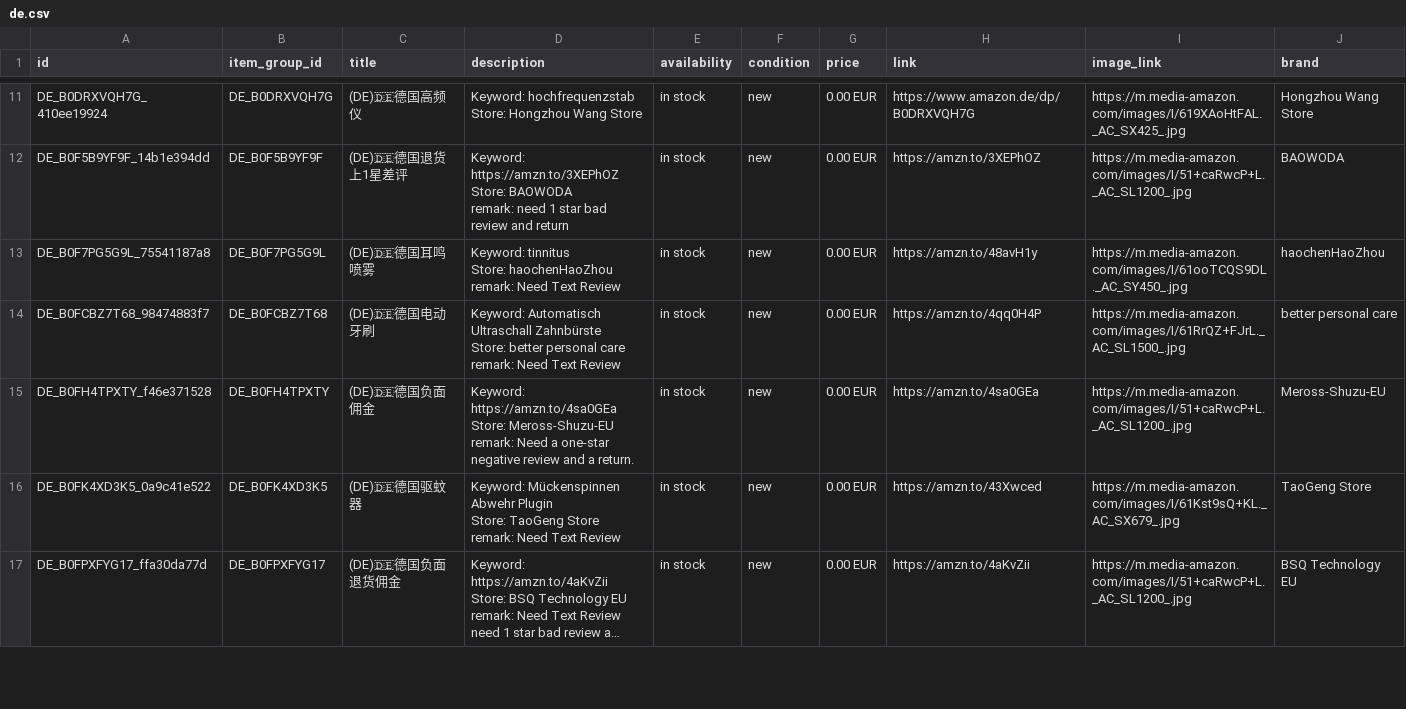
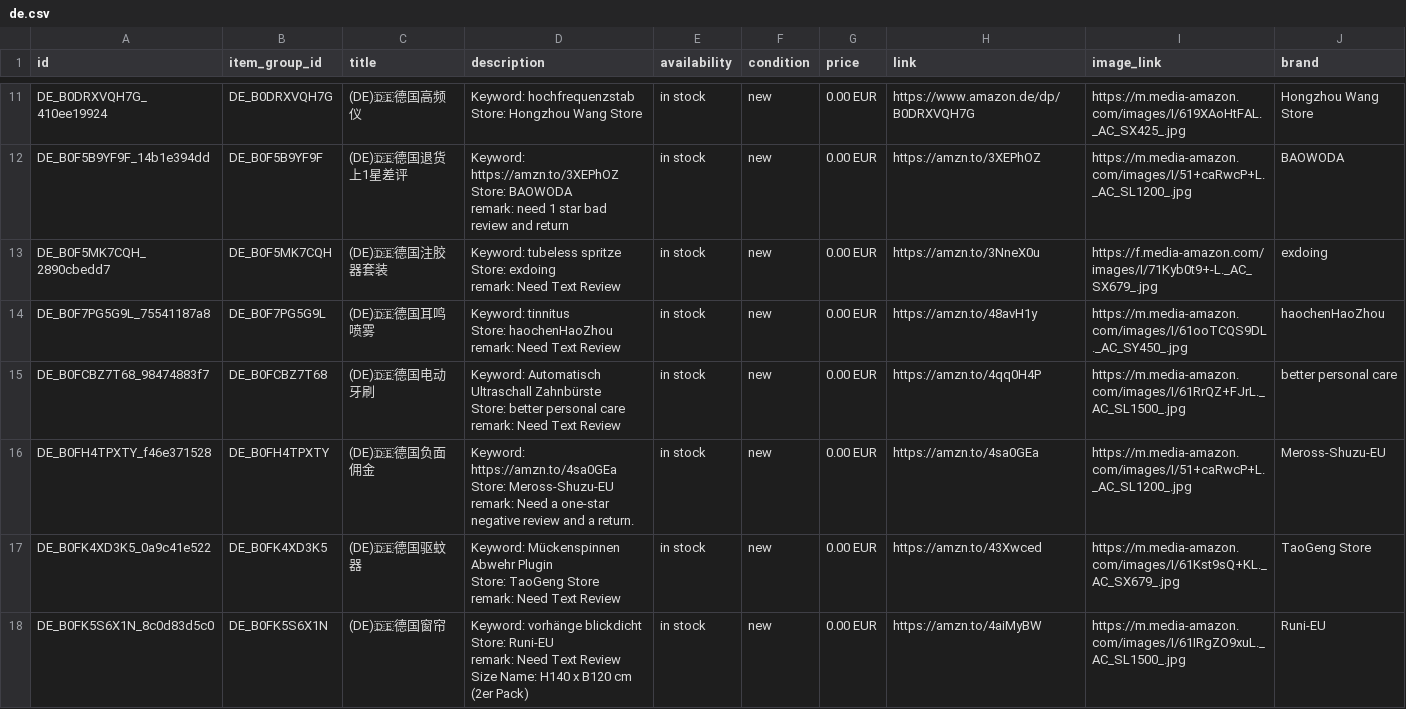
Before and after one commit to dalemy-1/wa-catalog-feed, a CSV file: docs/de.csv, drawn as a sheet; only a part is shown, gaps mark what is left out; the shorter side is filled out with more unchanged rows; long unchanged cells end in …; the diff covers the shown part only.

```diff
--- a/docs/de.csv
+++ b/docs/de.csv
@@ -33,2 +33,5 @@ Store: BAOWODA
 remark: need 1 star bad review and return",in stock,new,0.00 EUR,https://amzn.to/3XEPhOZ,https://m.media-amazon.com/images/I/51+caRwcP+L._AC_SL1200_.jpg,BAOWODA
+DE_B0F5MK7CQH_2890cbedd7,DE_B0F5MK7CQH,(DE)🇩🇪德国注胶器套装,"Keyword: tubeless spritze
+Store: exdoing
+remark: Need Text Review",in stock,new,0.00 EUR,https://amzn.to/3NneX0u,https://f.media-amazon.com/images/I/71Kyb0t9+-L._AC_SX679_.jpg,exdoing
 DE_B0F7PG5G9L_75541187a8,DE_B0F7PG5G9L,(DE)🇩🇪德国耳鸣喷雾,"Keyword: tinnitus
@@ -45 +48,5 @@ Store: TaoGeng Store
 remark: Need Text Review",in stock,new,0.00 EUR,https://amzn.to/43Xwced,https://m.media-amazon.com/images/I/61Kst9sQ+KL._AC_SX679_.jpg,TaoGeng Store
+DE_B0FK5S6X1N_8c0d83d5c0,DE_B0FK5S6X1N,(DE)🇩🇪德国窗帘,"Keyword: vorhänge blickdicht
+Store: Runi-EU
+remark: Need Text Review
+Size Name: H140 x B120 cm (2er Pack)",in stock,new,0.00 EUR,https://amzn.to/4aiMyBW,https://m.media-amazon.com/images/I/61IRgZO9xuL._AC_SL1500_.jpg,Runi-EU
```
Also changed, not shown: 11 added rows elsewhere in this file, docs/ca.csv, docs/jp.csv, 3 other files.
